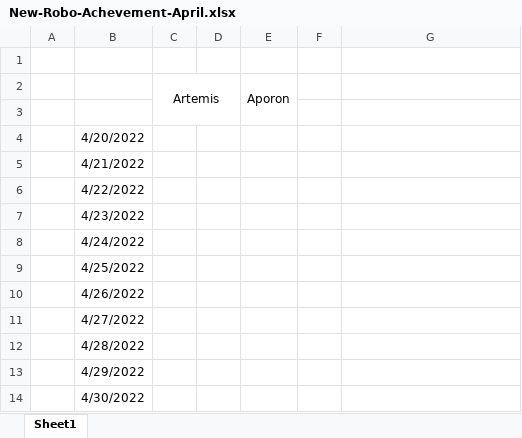
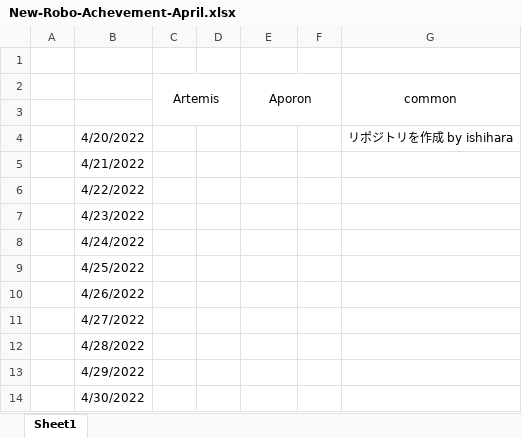
Before and after one commit to MUNAKATA-EPC/Artemis_2023, an Excel workbook: Archevements/New-Robo-Achevement-April.xlsx, sheet Sheet1, drawn as a sheet; values as stored, in another font and other column widths than the file's, no borders; the diff names each change by its address in the sheet, - before the commit and + after, or states it on an @@ line.

Commit message:
進捗追加
githubリポジトリを作成

```diff
--- a/Archevements/New-Robo-Achevement-April.xlsx (sheet Sheet1)
+++ b/Archevements/New-Robo-Achevement-April.xlsx (sheet Sheet1)
-E2:E3 merged
+E2:F3 merged
-G2: (empty)
+G2: common
+G2:G3 merged
-G4 (common): (empty)
+G4 (common): リポジトリを作成 by ishihara
```
